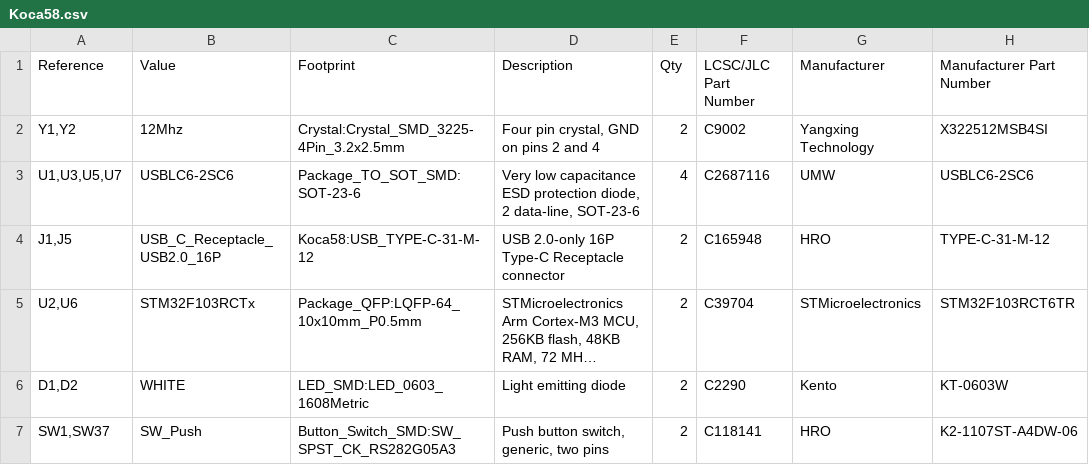
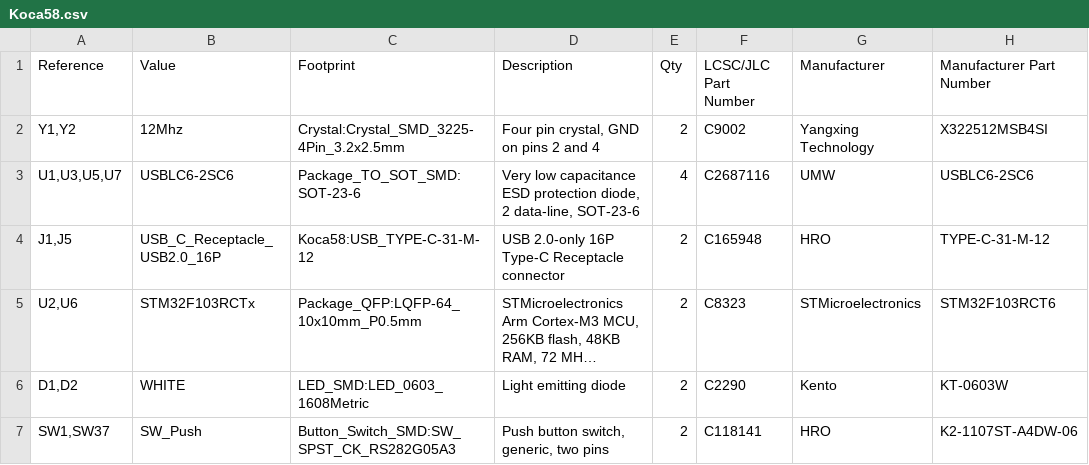
Before and after one commit to Hardware7253/Koca58, a CSV file: PCB/Manufacture/Koca58.csv, drawn as a sheet; only a part is shown; long unchanged cells end in …; the diff names each change by its address in the sheet, - before the commit and + after, or states it on an @@ line.

```diff
--- a/PCB/Manufacture/Koca58.csv
+++ b/PCB/Manufacture/Koca58.csv
-F5 (LCSC/JLC Part Number): C39704
+F5 (LCSC/JLC Part Number): C8323
-H5 (Manufacturer Part Number): STM32F103RCT6TR
+H5 (Manufacturer Part Number): STM32F103RCT6
```
Also changed, not shown: PCB/Manufacture/Koca58-all-pos.csv, PCB/Manufacture/POS/jlc_pos.csv, 23 other files.
